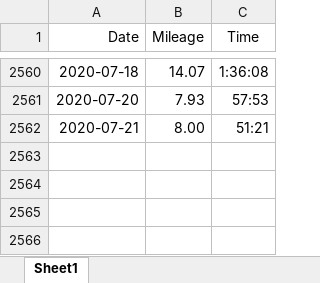
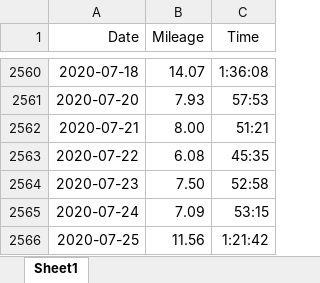
Before and after one commit to adolwick/biof309project, an Excel workbook: Running_Log.xlsx, sheet Sheet1, drawn as a sheet; only a part is shown, gaps mark what is left out; values as stored, in another font and other column widths than the file's, no borders; the diff names each change by its address in the sheet, - before the commit and + after, or states it on an @@ line.

```diff
--- a/Running_Log.xlsx (sheet Sheet1)
+++ b/Running_Log.xlsx (sheet Sheet1)
+row 2563: 2020-07-22 | 6.08 | 45:35
+row 2564: 2020-07-23 | 7.50 | 52:58
+row 2565: 2020-07-24 | 7.09 | 53:15
+row 2566: 2020-07-25 | 11.56 | 1:21:42
```
Also changed, not shown: 5 other files.
